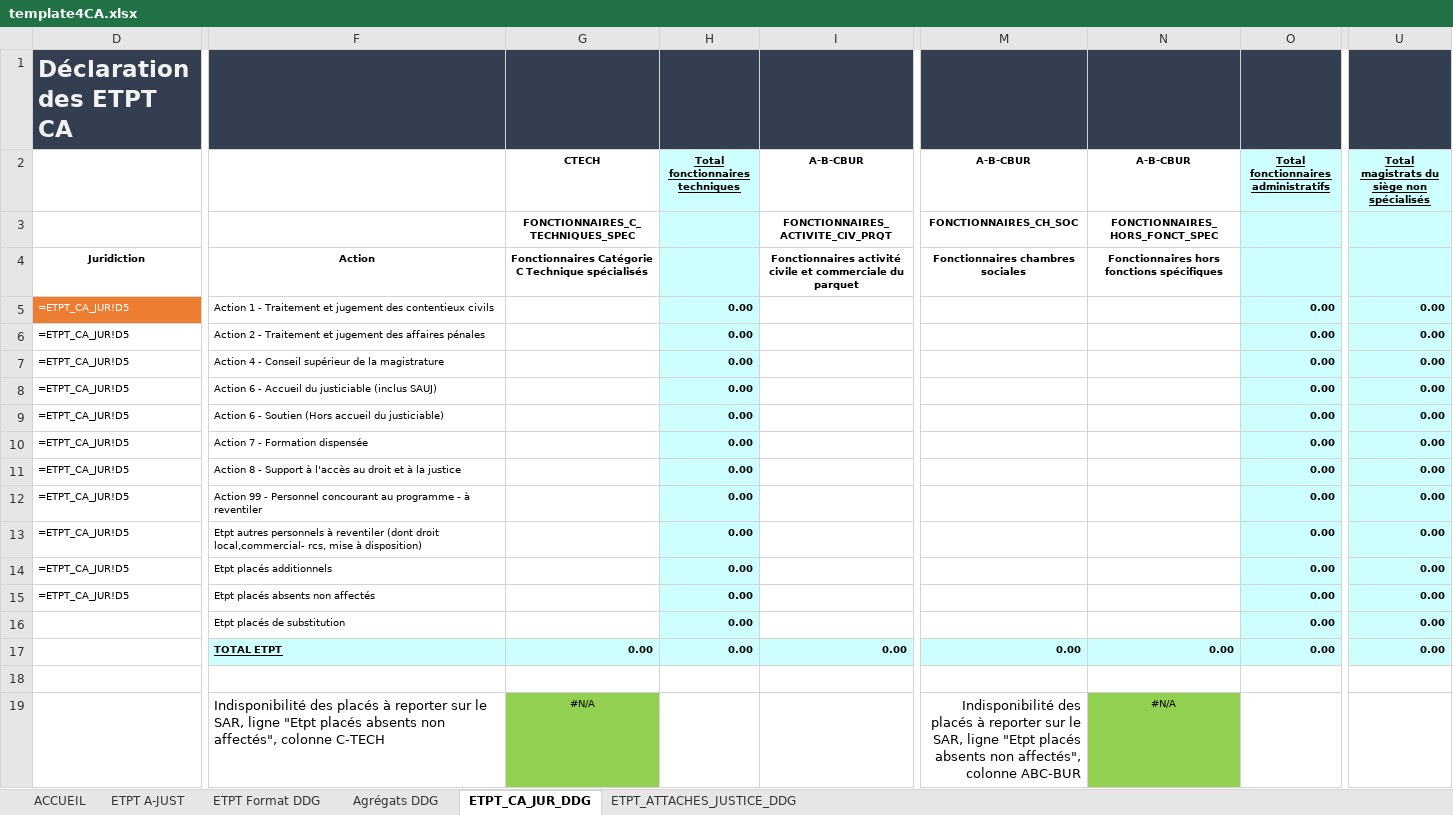
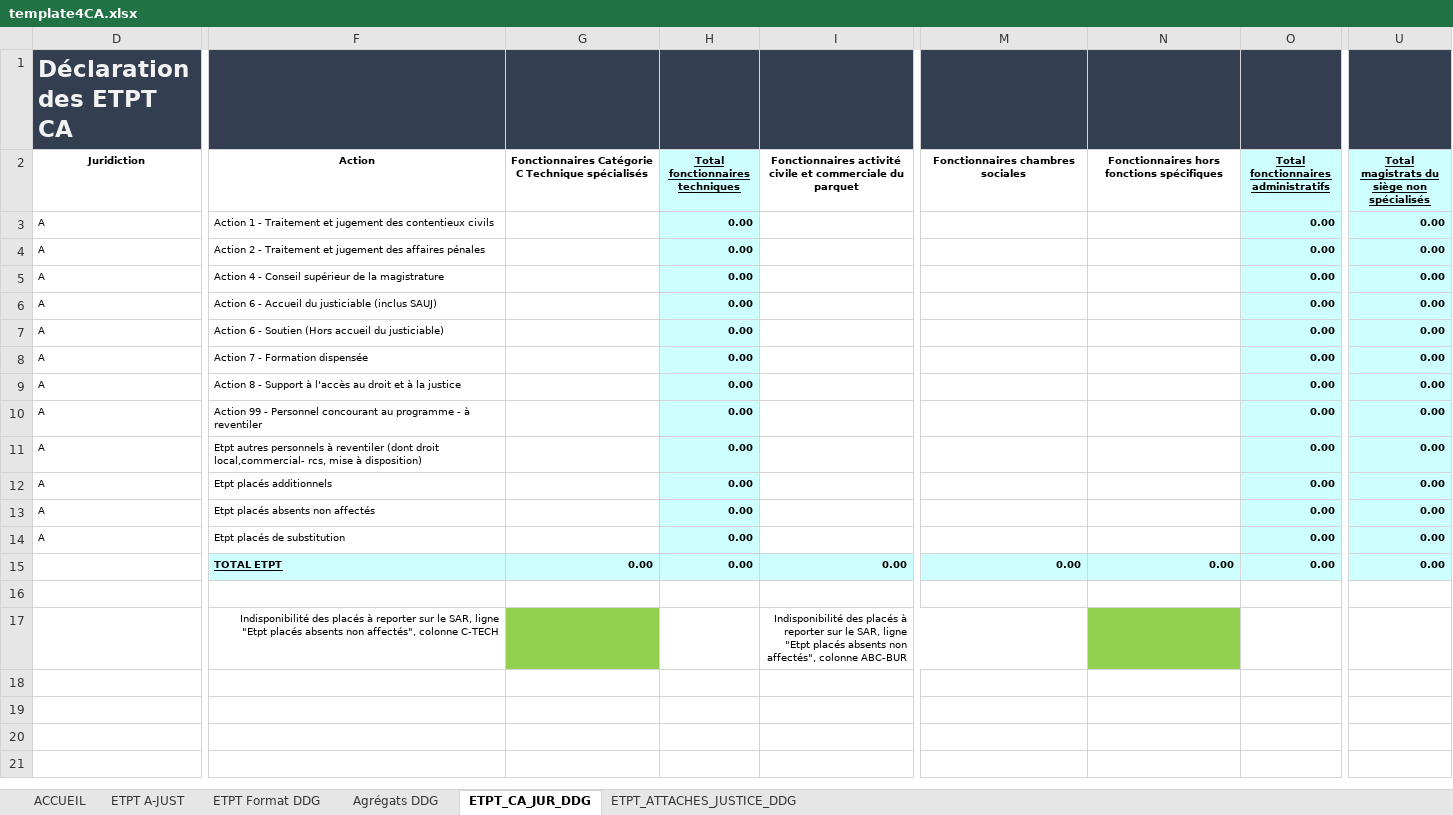
Before and after one commit to betagouv/a-just, an Excel workbook: front/src/assets/template4CA.xlsx, sheet ETPT_CA_JUR_DDG, drawn as a sheet; only a part is shown, gaps mark what is left out; values as stored, in another font and other column widths than the file's, no borders; charts and pictures not drawn; removed rows and columns are numbered as before the commit, all else as after; rows hold the shown columns only; the diff covers the shown part only; the diff names each change by its address in the sheet, - before the commit and + after, or states it on an @@ line.

```diff
--- a/front/src/assets/template4CA.xlsx (sheet ETPT_CA_JUR_DDG)
+++ b/front/src/assets/template4CA.xlsx (sheet ETPT_CA_JUR_DDG)
-row 2:  |  | CTECH | Total fonctionnaires techniques | A-B-CBUR | A-B-CBUR | A-B-CBUR | Total fonctionnaires administratifs | Total magistrats du siège non spécialisés
-row 3:  |  | FONCTIONNAIRES_C_TECHNIQUES_SPEC |  | FONCTIONNAIRES_ACTIVITE_CIV_PRQT | FONCTIONNAIRES_CH_SOC | FONCTIONNAIRES_HORS_FONCT_SPEC
-H2: (empty)
+H2: Total fonctionnaires techniques
-O2: (empty)
+O2: Total fonctionnaires administratifs
-U2: (empty)
+U2: Total magistrats du siège non spécialisés
-D3:D13 (Juridiction): =ETPT_CA_JUR!D5
+D3:D13 (Juridiction): A
@@ D3 fill: #ED7D31 → none, text colour: #FFFFFF → black @@
-D14 (Juridiction): (empty)
+D14 (Juridiction): A
@@ F17 text size: smaller, alignment: left → right @@
-G17: #N/A
+G17: (empty)
-I17: (empty)
+I17: Indisponibilité des placés à reporter sur le SAR, ligne "Etpt placés absents non affectés", colonne ABC-BUR
+I17:M17 merged
-M17 (Fonctionnaires chambres sociales): Indisponibilité des placés à reporter sur le SAR, ligne "Etpt placés absents non affectés", colonne ABC-BUR
+M17 (Fonctionnaires chambres sociales): (empty)
-N17: #N/A
+N17: (empty)
```
Also changed, not shown: 1 edited cell elsewhere in this sheet, sheet ETPT_ATTACHES_JUSTICE_DDG, sheet ETPT Format DDG, sheet ACCUEIL, formulas that keep their value, charts or pictures, 2 other files.
